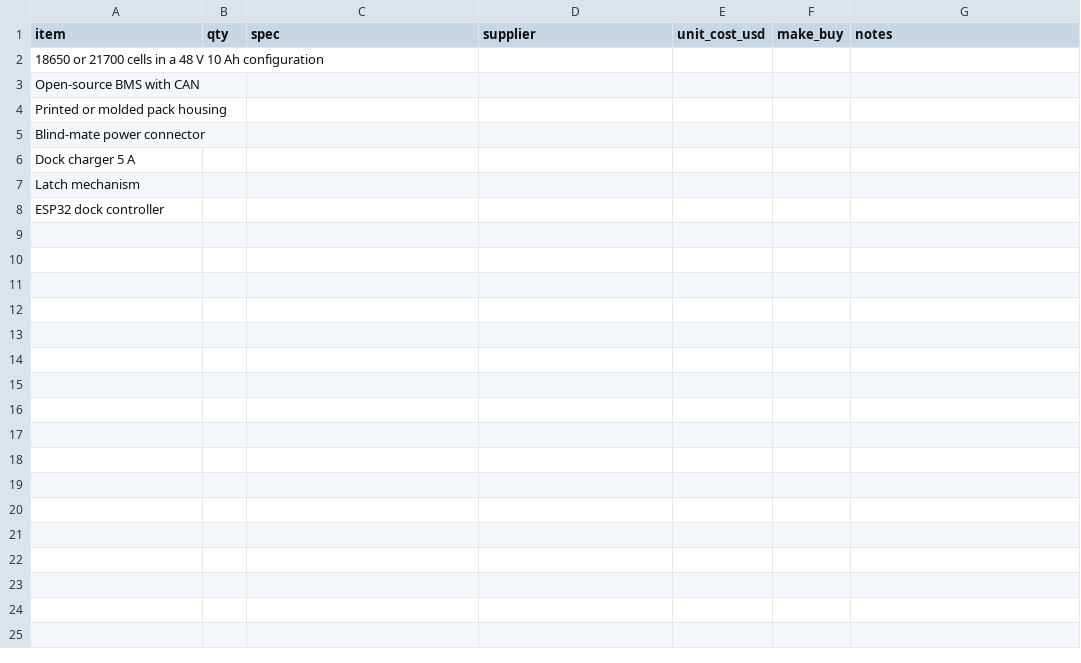
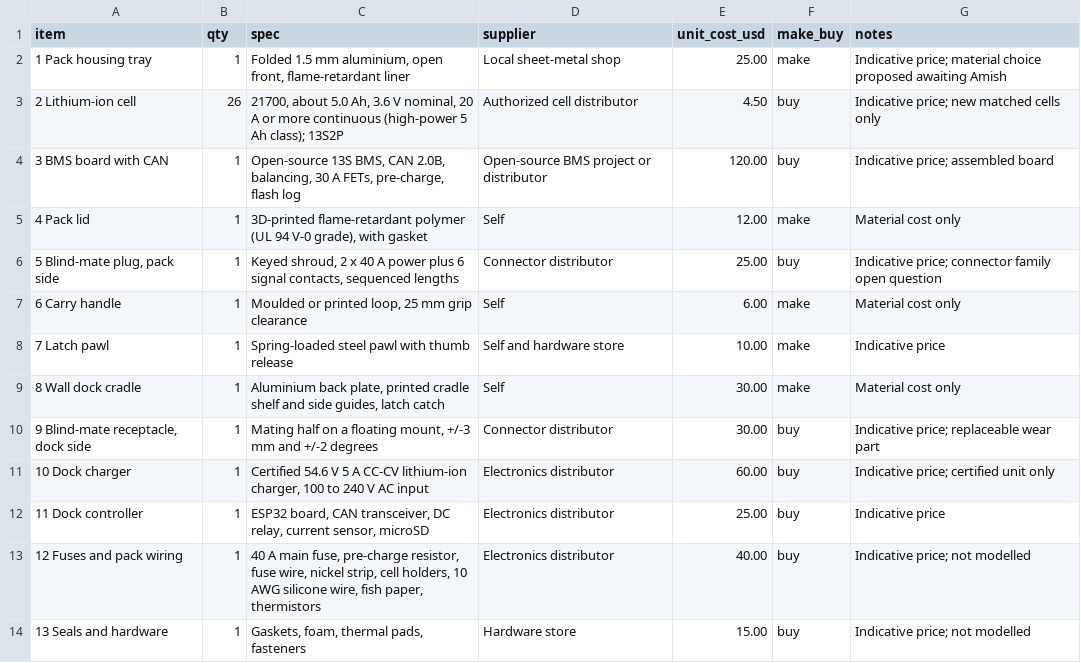
Before and after one commit to BoujeeEnjinia1701/swapcell, a CSV file: bom/bom.csv, drawn as a sheet; removed rows and columns are numbered as before the commit, all else as after; the diff names each change by its address in the sheet, - before the commit and + after, or states it on an @@ line.

```diff
--- a/bom/bom.csv
+++ b/bom/bom.csv
-row 2: 18650 or 21700 cells in a 48 V 10 Ah configuration
-row 3: Open-source BMS with CAN
-row 4: Printed or molded pack housing
-row 5: Blind-mate power connector
-row 6: Dock charger 5 A
-row 7: Latch mechanism
-row 8: ESP32 dock controller
+row 2: 1 Pack housing tray | 1 | Folded 1.5 mm aluminium, open front, flame-retardant liner | Local sheet-metal shop | 25.00 | make | Indicative price; material choice proposed awaiting Amish
+row 3: 2 Lithium-ion cell | 26 | 21700, about 5.0 Ah, 3.6 V nominal, 20 A or more continuous (high-power 5 Ah class); 13S2P | Authorized cell distributor | 4.50 | buy | Indicative price; new matched cells only
+row 4: 3 BMS board with CAN | 1 | Open-source 13S BMS, CAN 2.0B, balancing, 30 A FETs, pre-charge, flash log | Open-source BMS project or distributor | 120.00 | buy | Indicative price; assembled board
+row 5: 4 Pack lid | 1 | 3D-printed flame-retardant polymer (UL 94 V-0 grade), with gasket | Self | 12.00 | make | Material cost only
+row 6: 5 Blind-mate plug, pack side | 1 | Keyed shroud, 2 x 40 A power plus 6 signal contacts, sequenced lengths | Connector distributor | 25.00 | buy | Indicative price; connector family open question
+row 7: 6 Carry handle | 1 | Moulded or printed loop, 25 mm grip clearance | Self | 6.00 | make | Material cost only
+row 8: 7 Latch pawl | 1 | Spring-loaded steel pawl with thumb release | Self and hardware store | 10.00 | make | Indicative price
+row 9: 8 Wall dock cradle | 1 | Aluminium back plate, printed cradle shelf and side guides, latch catch | Self | 30.00 | make | Material cost only
+row 10: 9 Blind-mate receptacle, dock side | 1 | Mating half on a floating mount, +/-3 mm and +/-2 degrees | Connector distributor | 30.00 | buy | Indicative price; replaceable wear part
+row 11: 10 Dock charger | 1 | Certified 54.6 V 5 A CC-CV lithium-ion charger, 100 to 240 V AC input | Electronics distributor | 60.00 | buy | Indicative price; certified unit only
+row 12: 11 Dock controller | 1 | ESP32 board, CAN transceiver, DC relay, current sensor, microSD | Electronics distributor | 25.00 | buy | Indicative price
+row 13: 12 Fuses and pack wiring | 1 | 40 A main fuse, pre-charge resistor, fuse wire, nickel strip, cell holders, 10 AWG silicone wire, fish paper, thermistors | Electronics distributor | 40.00 | buy | Indicative price; not modelled
+row 14: 13 Seals and hardware | 1 | Gaskets, foam, thermal pads, fasteners | Hardware store | 15.00 | buy | Indicative price; not modelled
```
Also changed, not shown: 19 other files.
